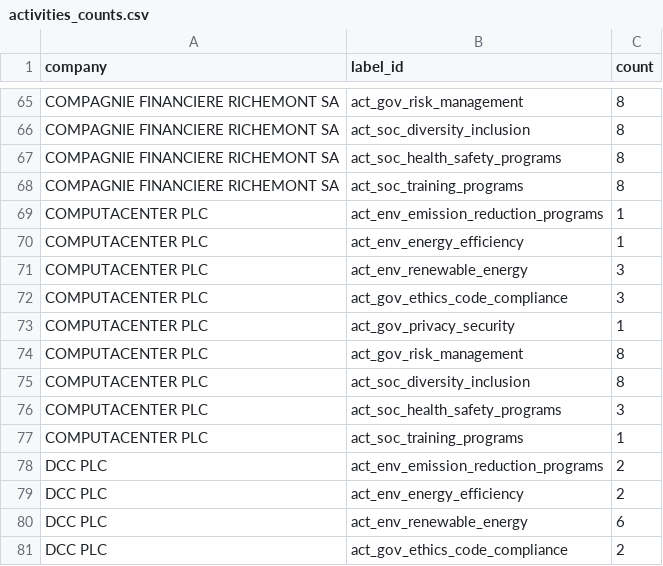
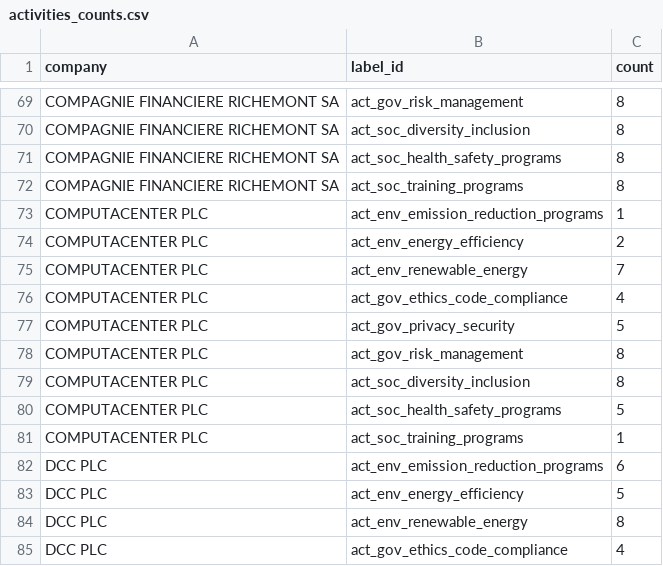
Before and after one commit to massi-tripp/Esg_Agent, a CSV file: analysis_rag/data/interim/activities/activities_counts.csv, drawn as a sheet; only a part is shown, gaps mark what is left out; the diff covers the shown part only.

```diff
--- a/analysis_rag/data/interim/activities/activities_counts.csv
+++ b/analysis_rag/data/interim/activities/activities_counts.csv
@@ -69,13 +73,13 @@ COMPAGNIE FINANCIERE RICHEMONT SA,act_soc_training_programs,8
 COMPUTACENTER PLC,act_env_emission_reduction_programs,1
-COMPUTACENTER PLC,act_env_energy_efficiency,1
-COMPUTACENTER PLC,act_env_renewable_energy,3
-COMPUTACENTER PLC,act_gov_ethics_code_compliance,3
-COMPUTACENTER PLC,act_gov_privacy_security,1
+COMPUTACENTER PLC,act_env_energy_efficiency,2
+COMPUTACENTER PLC,act_env_renewable_energy,7
+COMPUTACENTER PLC,act_gov_ethics_code_compliance,4
+COMPUTACENTER PLC,act_gov_privacy_security,5
 COMPUTACENTER PLC,act_gov_risk_management,8
 COMPUTACENTER PLC,act_soc_diversity_inclusion,8
-COMPUTACENTER PLC,act_soc_health_safety_programs,3
+COMPUTACENTER PLC,act_soc_health_safety_programs,5
 COMPUTACENTER PLC,act_soc_training_programs,1
-DCC PLC,act_env_emission_reduction_programs,2
-DCC PLC,act_env_energy_efficiency,2
-DCC PLC,act_env_renewable_energy,6
-DCC PLC,act_gov_ethics_code_compliance,2
+DCC PLC,act_env_emission_reduction_programs,6
+DCC PLC,act_env_energy_efficiency,5
+DCC PLC,act_env_renewable_energy,8
+DCC PLC,act_gov_ethics_code_compliance,4
```
Also changed, not shown: 43 added rows, 3 removed rows and 34 edited cells elsewhere in this file, analysis_rag/data/metadata.csv, analysis_rag/data/output/text_images/pdf_text_index.csv, 17 other files.
